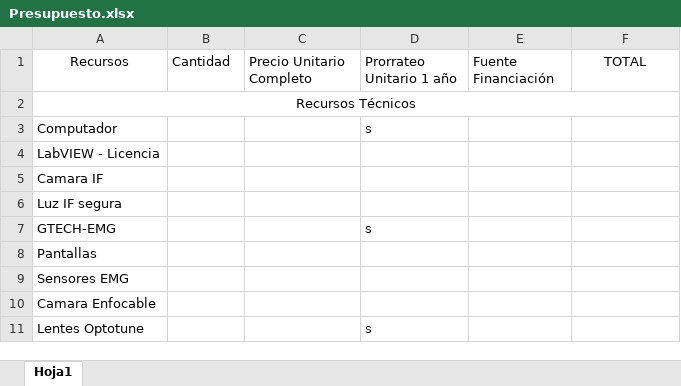
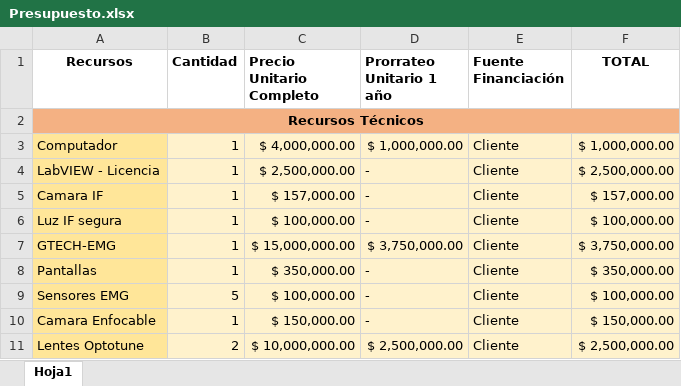
Before and after one commit to willandru/PRESBYOPIA, an Excel workbook: SEMINARIO_DE_GRADO/PRESUPUESTO/Presupuesto.xlsx, sheet Hoja1, drawn as a sheet; only a part is shown; values as stored, in another font and other column widths than the file's, no borders; the diff covers the shown part only; the diff names each change by its address in the sheet, - before the commit and + after, or states it on an @@ line.

```diff
--- a/SEMINARIO_DE_GRADO/PRESUPUESTO/Presupuesto.xlsx (sheet Hoja1)
+++ b/SEMINARIO_DE_GRADO/PRESUPUESTO/Presupuesto.xlsx (sheet Hoja1)
-A1:F1 bold: off
+A1:F1 bold: on
-A2 bold: off
+A2 bold: on
-A2:F2 fill: none
+A2:F2 fill: #F4B183
-A3:A11 fill: none
+A3:A11 fill: #FFE699
-B3:B8 (Cantidad): (empty)
+B3:B8 (Cantidad): 1
-B3:F11 fill: none
+B3:F11 fill: #FFF2CC
-C3 (Precio Unitario Completo): (empty)
+C3 (Precio Unitario Completo): $ 4,000,000.00
-D3 (Prorrateo Unitario 1 año): s
+D3 (Prorrateo Unitario 1 año): $ 1,000,000.00
-E3:E11 (Fuente Financiación): (empty)
+E3:E11 (Fuente Financiación): Cliente
-F3 (TOTAL): (empty)
+F3 (TOTAL): $ 1,000,000.00
-C4 (Precio Unitario Completo): (empty)
+C4 (Precio Unitario Completo): $ 2,500,000.00
-D4:D6 (Prorrateo Unitario 1 año): (empty)
+D4:D6 (Prorrateo Unitario 1 año): -
-F4 (TOTAL): (empty)
+F4 (TOTAL): $ 2,500,000.00
-C5 (Precio Unitario Completo): (empty)
+C5 (Precio Unitario Completo): $ 157,000.00
-F5 (TOTAL): (empty)
+F5 (TOTAL): $ 157,000.00
-C6 (Precio Unitario Completo): (empty)
+C6 (Precio Unitario Completo): $ 100,000.00
-F6 (TOTAL): (empty)
+F6 (TOTAL): $ 100,000.00
-C7 (Precio Unitario Completo): (empty)
+C7 (Precio Unitario Completo): $ 15,000,000.00
-D7 (Prorrateo Unitario 1 año): s
+D7 (Prorrateo Unitario 1 año): $ 3,750,000.00
-F7 (TOTAL): (empty)
+F7 (TOTAL): $ 3,750,000.00
-C8 (Precio Unitario Completo): (empty)
+C8 (Precio Unitario Completo): $ 350,000.00
-D8:D10 (Prorrateo Unitario 1 año): (empty)
+D8:D10 (Prorrateo Unitario 1 año): -
-F8 (TOTAL): (empty)
+F8 (TOTAL): $ 350,000.00
-B9 (Cantidad): (empty)
+B9 (Cantidad): 5
-C9 (Precio Unitario Completo): (empty)
+C9 (Precio Unitario Completo): $ 100,000.00
-F9 (TOTAL): (empty)
+F9 (TOTAL): $ 100,000.00
-B10 (Cantidad): (empty)
+B10 (Cantidad): 1
-C10 (Precio Unitario Completo): (empty)
+C10 (Precio Unitario Completo): $ 150,000.00
-F10 (TOTAL): (empty)
+F10 (TOTAL): $ 150,000.00
-B11 (Cantidad): (empty)
+B11 (Cantidad): 2
-C11 (Precio Unitario Completo): (empty)
+C11 (Precio Unitario Completo): $ 10,000,000.00
-D11 (Prorrateo Unitario 1 año): s
+D11 (Prorrateo Unitario 1 año): $ 2,500,000.00
-F11 (TOTAL): (empty)
+F11 (TOTAL): $ 2,500,000.00
```
Also changed, not shown: 8 added rows, 4 removed rows, 20 edited cells and cell formats elsewhere in this sheet, 2 other files.
